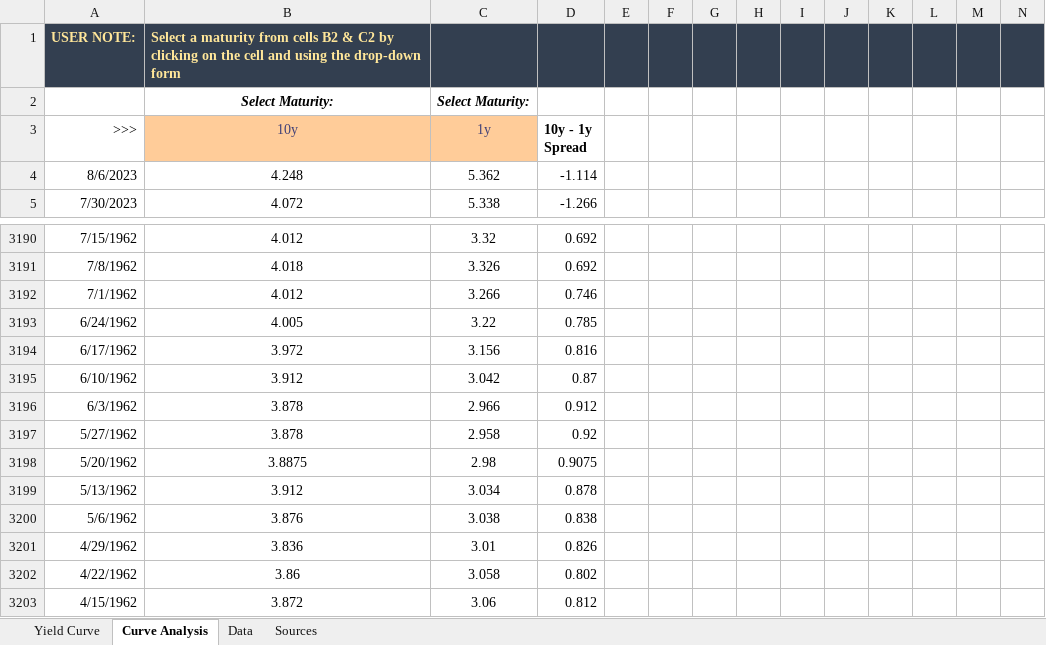
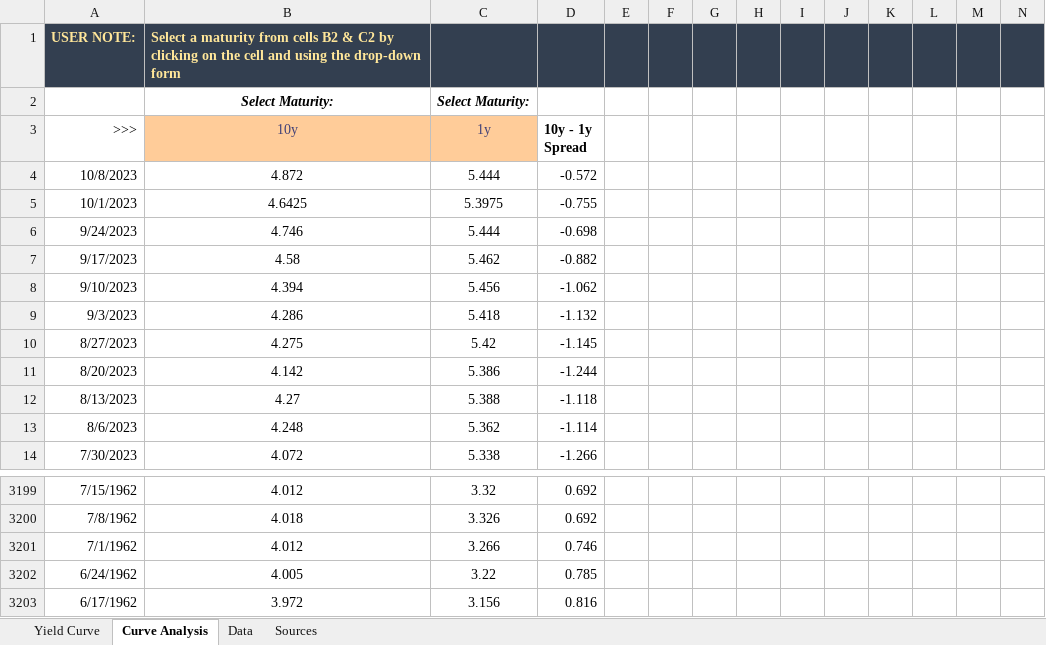
Before and after one commit to Necksus/TradingData, an Excel workbook: Excel/002-US Bonds.xlsx, sheet Curve Analysis, drawn as a sheet; only a part is shown, gaps mark what is left out; values as stored, in another font and other column widths than the file's, no borders; charts and pictures not drawn; removed rows and columns are numbered as before the commit, all else as after; rows hold the shown columns only; the diff names each change by its address in the sheet, - before the commit and + after, or states it on an @@ line.

```diff
--- a/Excel/002-US Bonds.xlsx (sheet Curve Analysis)
+++ b/Excel/002-US Bonds.xlsx (sheet Curve Analysis)
+row 4: 10/8/2023 | 4.872 | 5.444 | -0.572
+row 5: 10/1/2023 | 4.6425 | 5.3975 | -0.755
+row 6: 9/24/2023 | 4.746 | 5.444 | -0.698
+row 7: 9/17/2023 | 4.58 | 5.462 | -0.882
+row 8: 9/10/2023 | 4.394 | 5.456 | -1.062
+row 9: 9/3/2023 | 4.286 | 5.418 | -1.132
+row 10: 8/27/2023 | 4.275 | 5.42 | -1.145
+row 11: 8/20/2023 | 4.142 | 5.386 | -1.244
+row 12: 8/13/2023 | 4.27 | 5.388 | -1.118
-row 3195: 6/10/1962 | 3.912 | 3.042 | 0.87
-row 3196: 6/3/1962 | 3.878 | 2.966 | 0.912
-row 3197: 5/27/1962 | 3.878 | 2.958 | 0.92
-row 3198: 5/20/1962 | 3.8875 | 2.98 | 0.9075
-row 3199: 5/13/1962 | 3.912 | 3.034 | 0.878
-row 3200: 5/6/1962 | 3.876 | 3.038 | 0.838
-row 3201: 4/29/1962 | 3.836 | 3.01 | 0.826
-row 3202: 4/22/1962 | 3.86 | 3.058 | 0.802
-row 3203: 4/15/1962 | 3.872 | 3.06 | 0.812
```
Also changed, not shown: sheet Data, sheet Yield Curve, formulas that keep their value, hidden cells, charts or pictures, Excel/001-GDP.xlsx, Excel/003-Corporate Bonds.xlsx, 2 other files.
